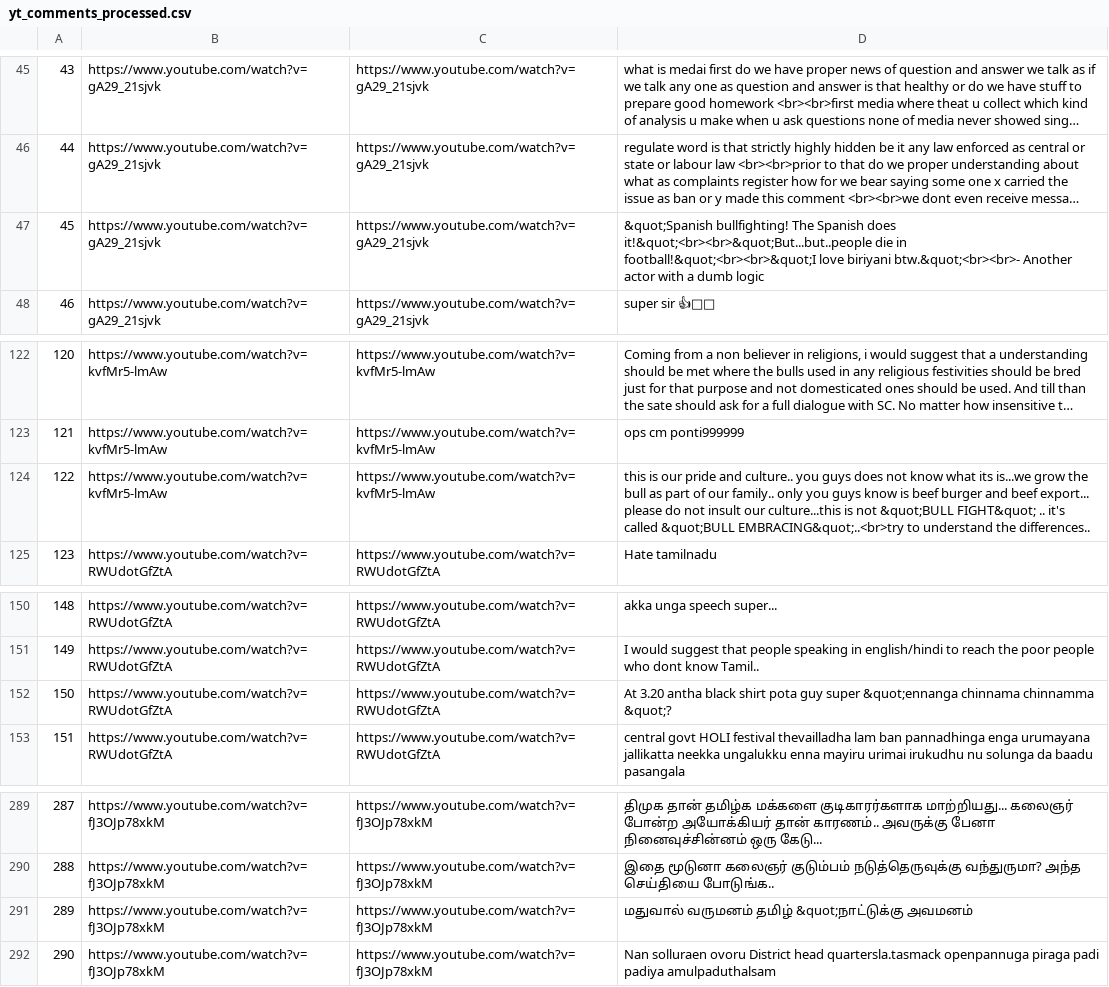
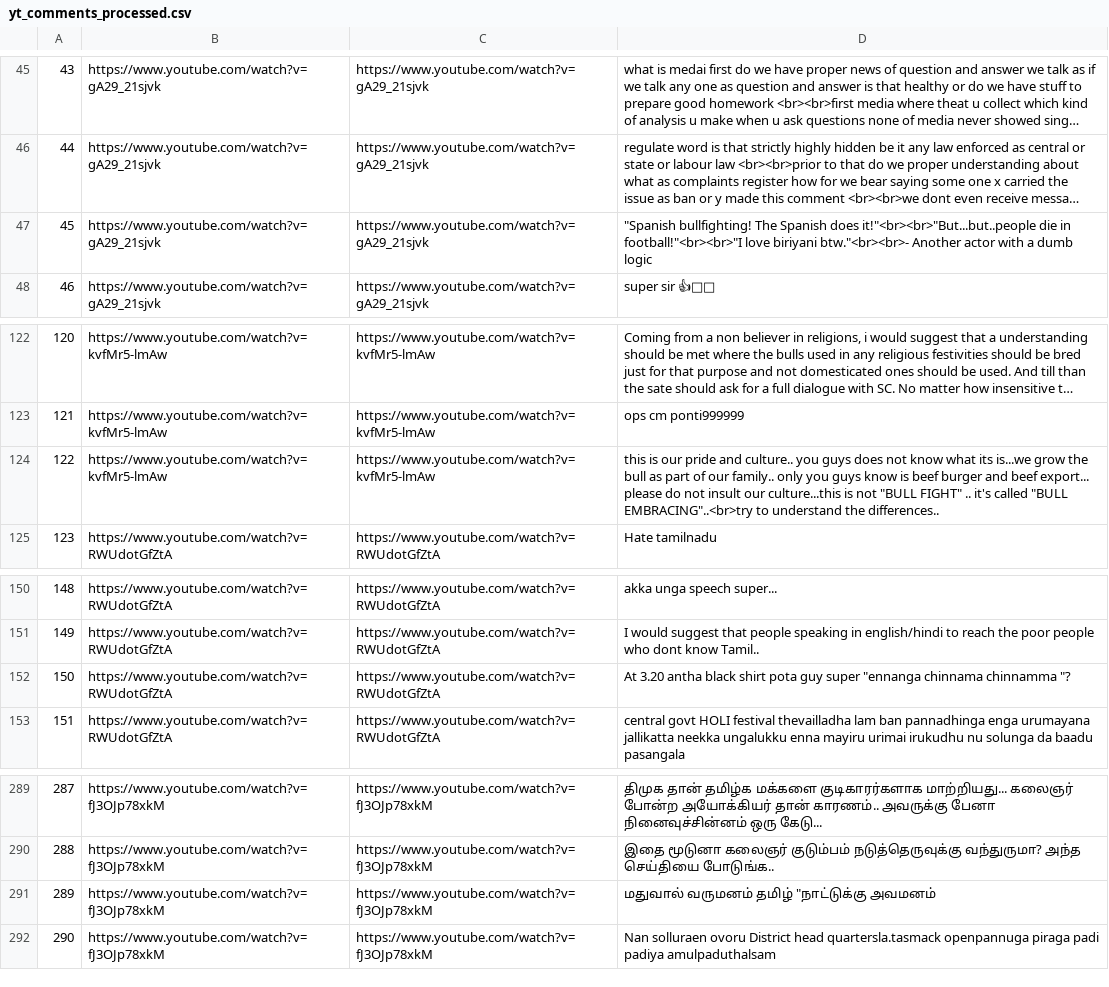
Before and after one commit to srivarshan-s/tamil-argument-scraper, a CSV file: youtube-scraper/yt_comments_processed.csv, drawn as a sheet; only a part is shown, gaps mark what is left out; long unchanged cells end in …; the diff covers the shown part only; the diff names each change by its address in the sheet, - before the commit and + after, or states it on an @@ line.

```diff
--- a/youtube-scraper/yt_comments_processed.csv
+++ b/youtube-scraper/yt_comments_processed.csv
-D47: &quot;Spanish bullfighting! The Spanish does it!&quot;<br><br>&quot;But...but..people die in football!&quot;<br><br>&quot;I love biriyani btw.&quot;<br><br>- Another actor…
+D47: "Spanish bullfighting! The Spanish does it!"<br><br>"But...but..people die in football!"<br><br>"I love biriyani btw."<br><br>- Another actor…
-D124: …is not &quot;BULL FIGHT&quot; .. it's called &quot;BULL EMBRACING&quot;..<br>try to understand…
+D124: …is not "BULL FIGHT" .. it's called "BULL EMBRACING"..<br>try to understand…
-D152: …guy super &quot;ennanga chinnama chinnamma &quot;?
+D152: …guy super "ennanga chinnama chinnamma "?
-D291: மதுவால் வருமனம் தமிழ் &quot;நாட்டுக்கு அவமனம்
+D291: மதுவால் வருமனம் தமிழ் "நாட்டுக்கு அவமனம்
```
Also changed, not shown: 7 edited cells elsewhere in this file, 1 other file.
